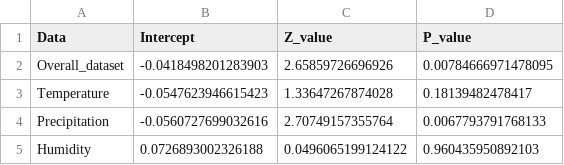
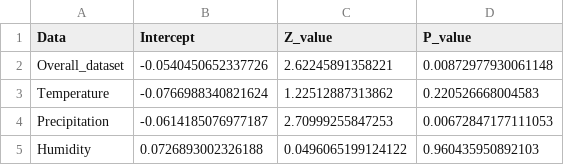
Before and after one commit to BioDivHealth/climate_meta, a CSV file: outputs/tables/eggers_funnel_tests.csv, drawn as a sheet.

Commit message:
Updated the table after duplicates removal

```diff
--- a/outputs/tables/eggers_funnel_tests.csv
+++ b/outputs/tables/eggers_funnel_tests.csv
@@ -1,5 +1,5 @@
 "Data","Intercept","Z_value","P_value"
-"Overall_dataset",-0.0418498201283903,2.65859726696926,0.00784666971478095
-"Temperature",-0.0547623946615423,1.33647267874028,0.18139482478417
-"Precipitation",-0.0560727699032616,2.70749157355764,0.0067793791768133
+"Overall_dataset",-0.0540450652337726,2.62245891358221,0.00872977930061148
+"Temperature",-0.0766988340821624,1.22512887313862,0.220526668004583
+"Precipitation",-0.0614185076977187,2.70999255847253,0.00672847177111053
 "Humidity",0.0726893002326188,0.0496065199124122,0.960435950892103
```
